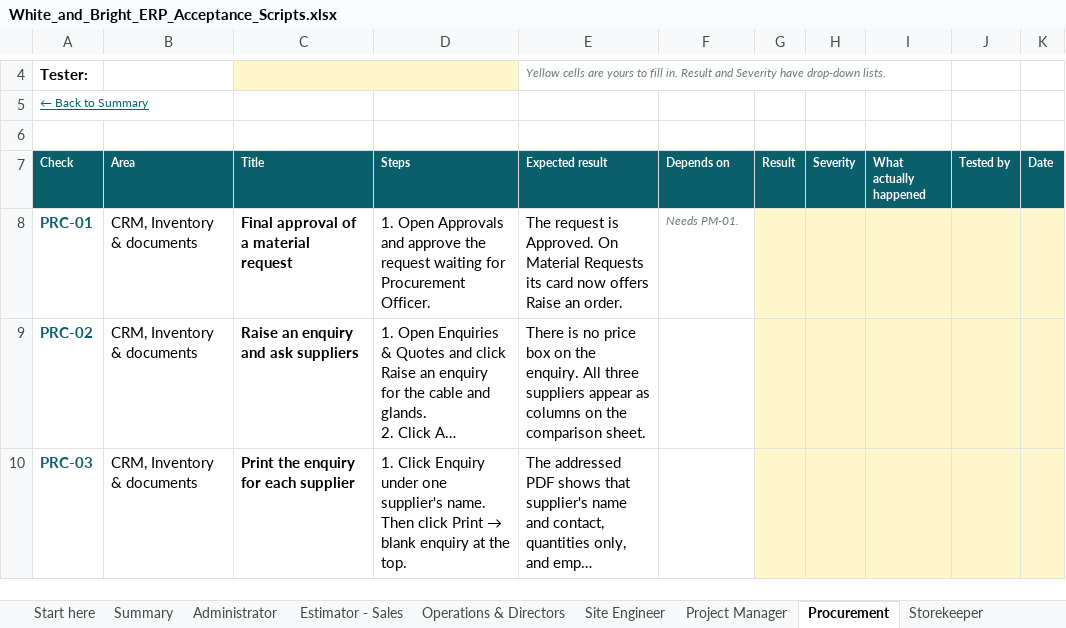
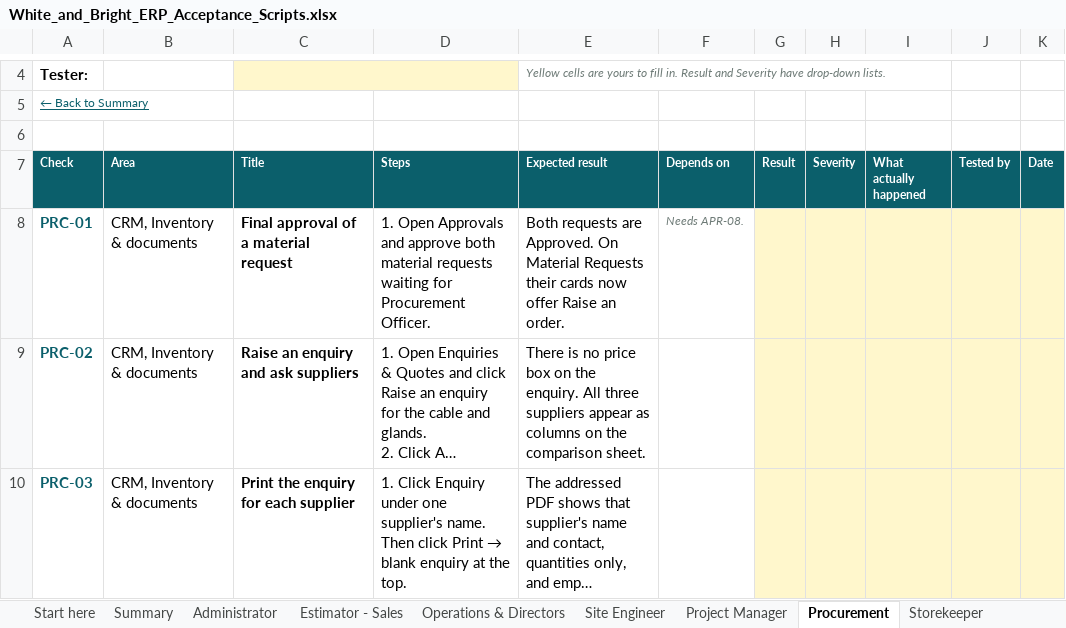
Before and after one commit to bibin9/WB_ERP, an Excel workbook: docs/White_and_Bright_ERP_Acceptance_Scripts.xlsx, sheet Procurement, drawn as a sheet; only a part is shown, gaps mark what is left out; long unchanged cells end in …; values as stored, in another font and other column widths than the file's, no borders; conditional formats not drawn; the diff names each change by its address in the sheet, - before the commit and + after, or states it on an @@ line.

```diff
--- a/docs/White_and_Bright_ERP_Acceptance_Scripts.xlsx (sheet Procurement)
+++ b/docs/White_and_Bright_ERP_Acceptance_Scripts.xlsx (sheet Procurement)
-D8 (Steps): …and approve the request waiting for…
+D8 (Steps): …and approve both material requests waiting for…
-E8 (Expected result): The request is Approved. On Material Requests its card now offers Raise an…
+E8 (Expected result): Both requests are Approved. On Material Requests their cards now offer Raise an…
-F8 (Depends on): Needs PM-01.
+F8 (Depends on): Needs APR-08.
```
Also changed, not shown: sheet Operations & Directors, sheet Project Manager, sheet Site Engineer, sheet Start here, 54 other files.
